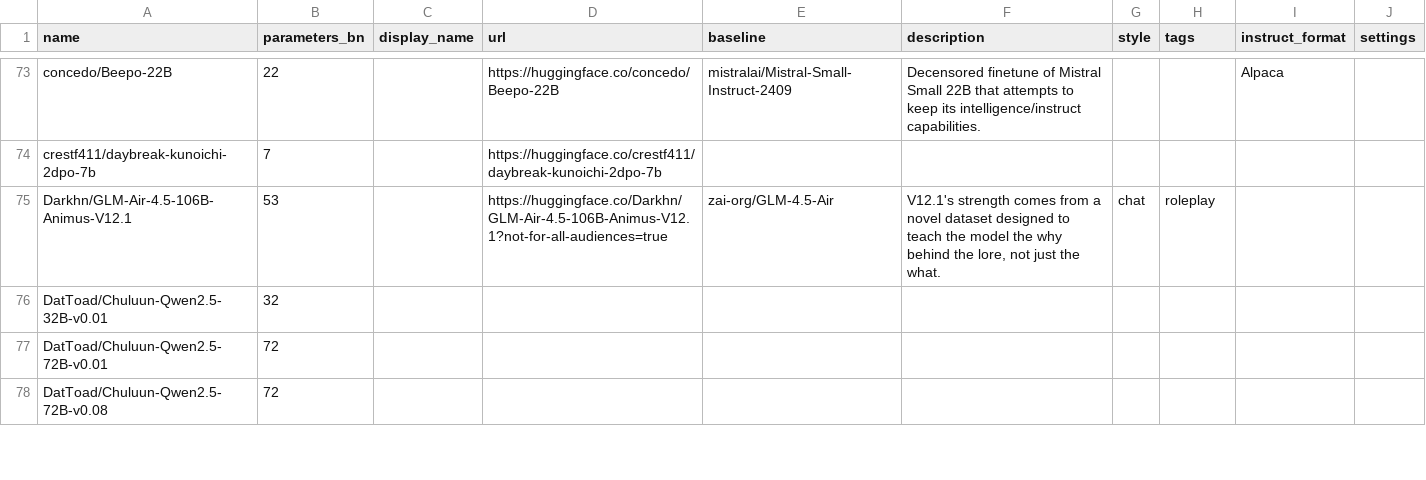
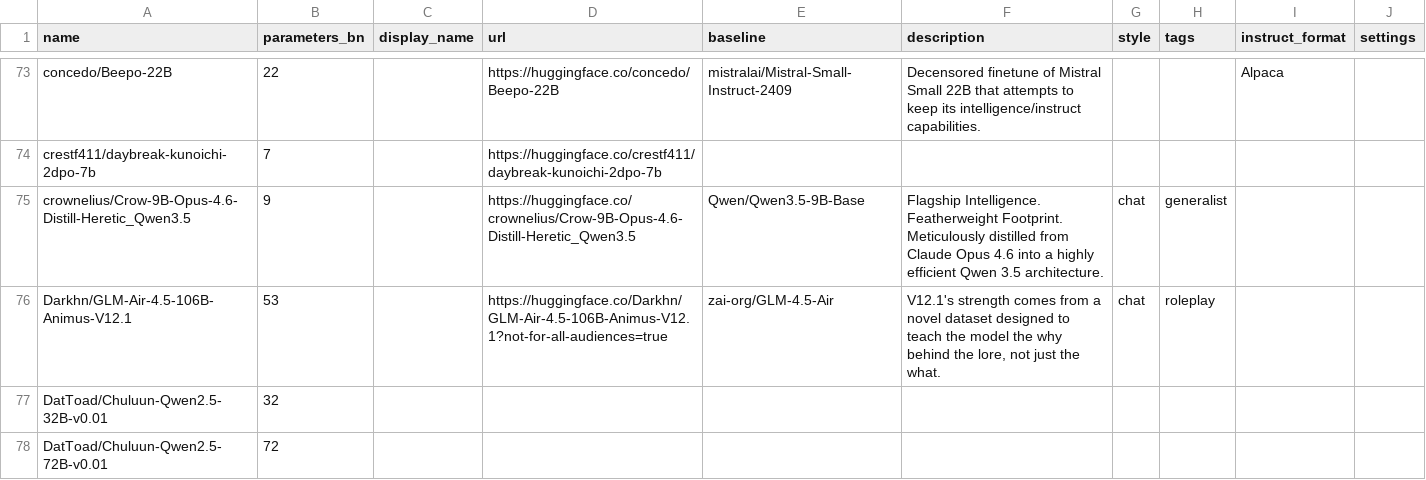
Before and after one commit to Haidra-Org/AI-Horde-text-model-reference, a CSV file: models.csv, drawn as a sheet; only a part is shown, gaps mark what is left out; the shorter side is filled out with more unchanged rows; the diff names each change by its address in the sheet, - before the commit and + after, or states it on an @@ line.

Commit message:
Added Crow-9B-Opus-4.6-Distill-Heretic_Qwen3.5

```diff
--- a/models.csv
+++ b/models.csv
+row 75: crownelius/Crow-9B-Opus-4.6-Distill-Heretic_Qwen3.5 | 9 |  | https://huggingface.co/crownelius/Crow-9B-Opus-4.6-Distill-Heretic_Qwen3.5 | Qwen/Qwen3.5-9B-Base | Flagship Intelligence. Featherweight Footprint. Meticulously distilled from Claude Opus 4.6 into a highly efficient Qwen 3.5 architecture. | chat | generalist
```
Also changed, not shown: 1 other file.
